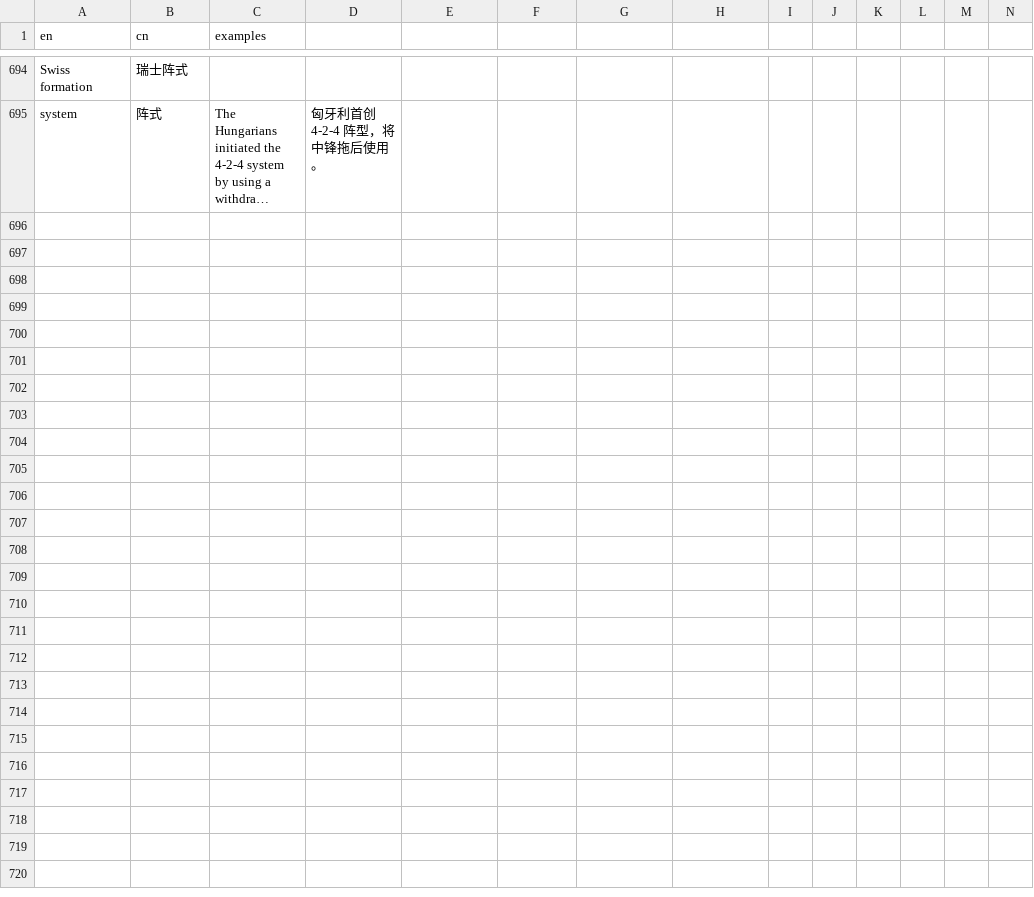
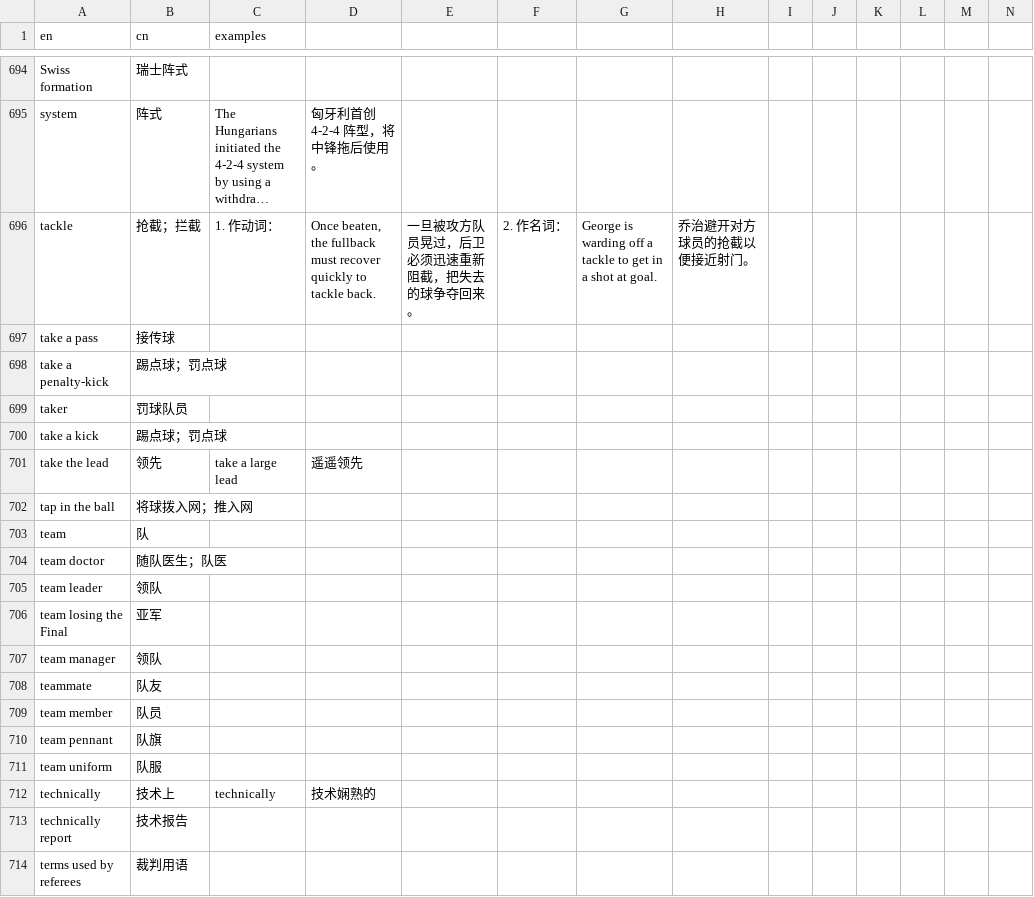
Before and after one commit to tanzhijian/football-dictionary-en_cn-macos, a CSV file: football_terms_dic - 1.csv, drawn as a sheet; only a part is shown, gaps mark what is left out; long unchanged cells end in …; rows hold the shown columns only; the diff covers the shown part only; the diff names each change by its address in the sheet, - before the commit and + after, or states it on an @@ line.

```diff
--- a/football_terms_dic - 1.csv
+++ b/football_terms_dic - 1.csv
+row 696: tackle | 抢截；拦截 | 1. 作动词： | Once beaten, the fullback must recover quickly to tackle back. | 一旦被攻方队员晃过，后卫必须迅速重新阻截，把失去的球争夺回来。 | 2. 作名词： | George is warding off a tackle to get in a shot at goal. | 乔治避开对方球员的抢截以便接近射门。
+row 697: take a pass | 接传球
+row 698: take a penalty-kick | 踢点球；罚点球
+row 699: taker | 罚球队员
+row 700: take a kick | 踢点球；罚点球
+row 701: take the lead | 领先 | take a large lead | 遥遥领先
+row 702: tap in the ball | 将球拨入网；推入网
+row 703: team | 队
+row 704: team doctor | 随队医生；队医
+row 705: team leader | 领队
+row 706: team losing the Final | 亚军
+row 707: team manager | 领队
+row 708: teammate | 队友
+row 709: team member | 队员
+row 710: team pennant | 队旗
+row 711: team uniform | 队服
+row 712: technically | 技术上 | technically | 技术娴熟的
+row 713: technically report | 技术报告
+row 714: terms used by referees | 裁判用语
```
Also changed, not shown: 36 added rows elsewhere in this file, 1 other file.
